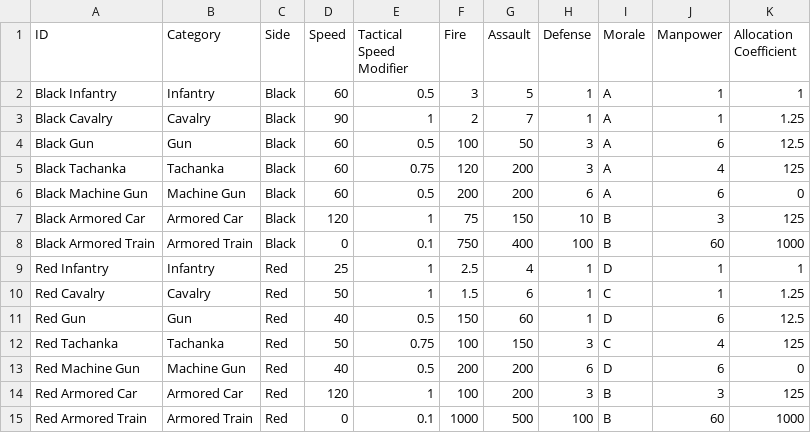
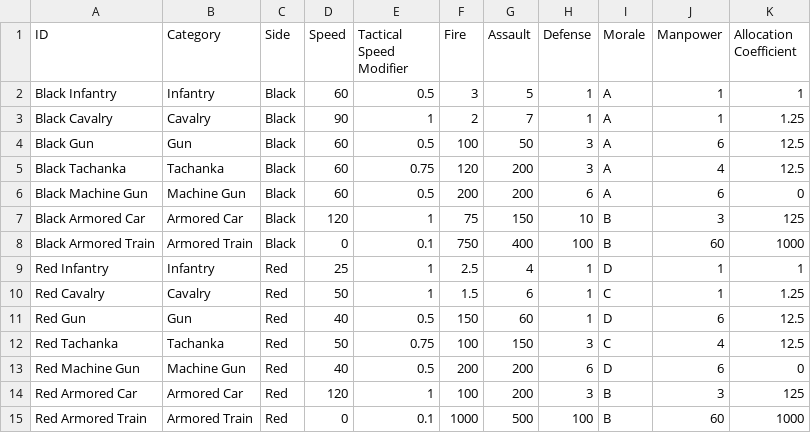
Before and after one commit to yiyuezhuo/Black-Army, a CSV file: Assets/Resources/TableData/Element Stats.csv, drawn as a sheet.

```diff
--- a/Assets/Resources/TableData/Element Stats.csv
+++ b/Assets/Resources/TableData/Element Stats.csv
@@ -4,3 +4,3 @@ Black Cavalry,Cavalry,Black,90,1,2,7,1,A,1,1.25
 Black Gun,Gun,Black,60,0.5,100,50,3,A,6,12.5
-Black Tachanka,Tachanka,Black,60,0.75,120,200,3,A,4,125
+Black Tachanka,Tachanka,Black,60,0.75,120,200,3,A,4,12.5
 Black Machine Gun,Machine Gun,Black,60,0.5,200,200,6,A,6,0
@@ -11,3 +11,3 @@ Red Cavalry,Cavalry,Red,50,1,1.5,6,1,C,1,1.25
 Red Gun,Gun,Red,40,0.5,150,60,1,D,6,12.5
-Red Tachanka,Tachanka,Red,50,0.75,100,150,3,C,4,125
+Red Tachanka,Tachanka,Red,50,0.75,100,150,3,C,4,12.5
 Red Machine Gun,Machine Gun,Red,40,0.5,200,200,6,D,6,0
```
Also changed, not shown: Assets/Resources/TableData/Element Assignments.csv, 21 other files.
